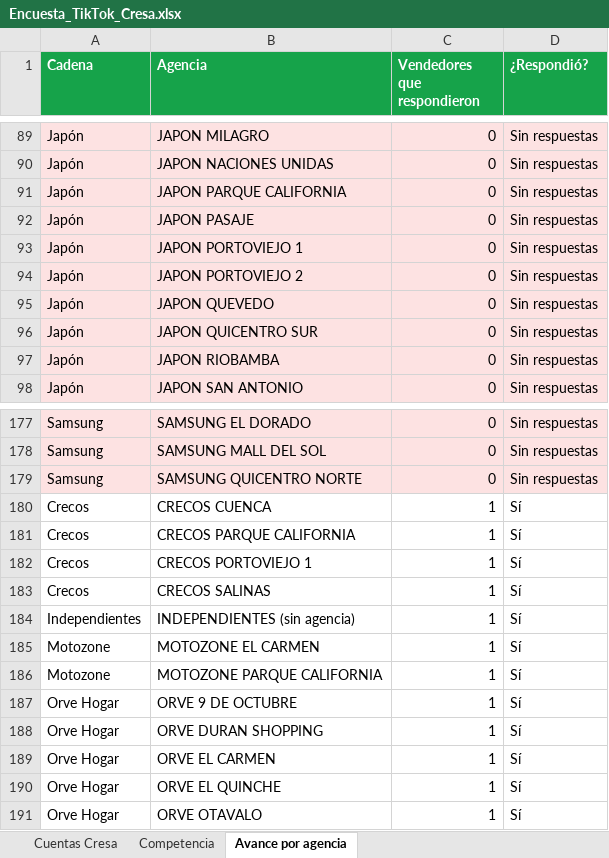
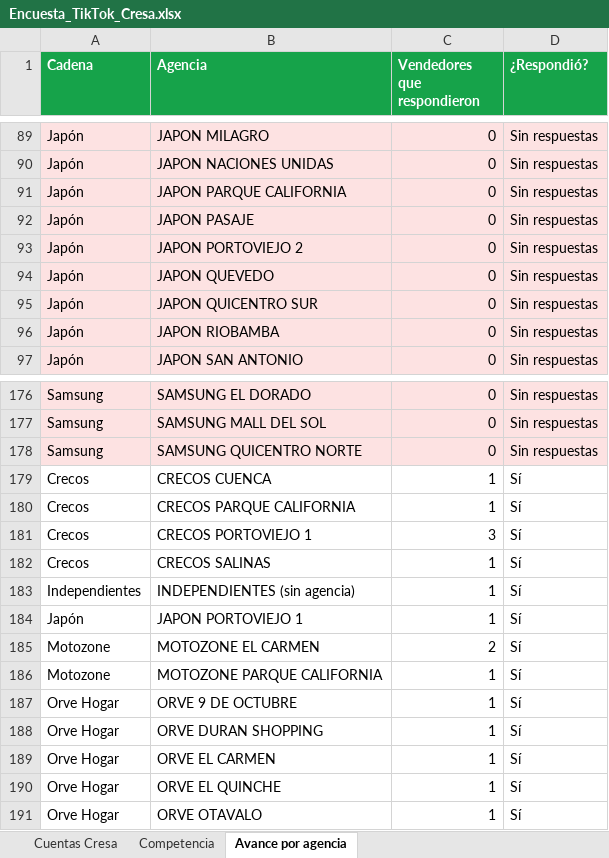
Before and after one commit to cdizquierdoc-hub/monitor-lives-tiktok, an Excel workbook: data/encuesta/Encuesta_TikTok_Cresa.xlsx, sheet Avance por agencia, drawn as a sheet; only a part is shown, gaps mark what is left out; values as stored, in another font and other column widths than the file's, no borders; removed rows and columns are numbered as before the commit, all else as after; the diff names each change by its address in the sheet, - before the commit and + after, or states it on an @@ line.

```diff
--- a/data/encuesta/Encuesta_TikTok_Cresa.xlsx (sheet Avance por agencia)
+++ b/data/encuesta/Encuesta_TikTok_Cresa.xlsx (sheet Avance por agencia)
-row 93: Japón | JAPON PORTOVIEJO 1 | 0 | Sin respuestas
-C181 (Vendedores que respondieron): 1
+C181 (Vendedores que respondieron): 3
+row 184: Japón | JAPON PORTOVIEJO 1 | 1 | Sí
-C185 (Vendedores que respondieron): 1
+C185 (Vendedores que respondieron): 2
```
Also changed, not shown: sheet Cuentas Cresa, sheet Competencia, 6 other files.
